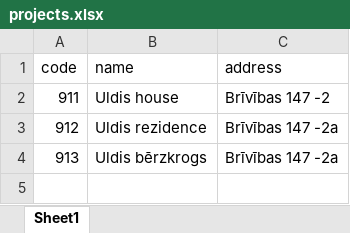
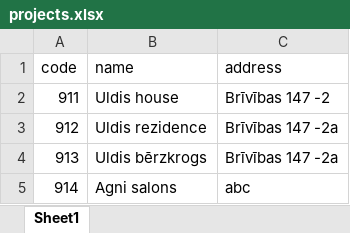
Before and after one commit to uldiscalpa/agni, an Excel workbook: data/projects.xlsx, sheet Sheet1, drawn as a sheet; values as stored, in another font and other column widths than the file's, no borders; the diff names each change by its address in the sheet, - before the commit and + after, or states it on an @@ line.

```diff
--- a/data/projects.xlsx (sheet Sheet1)
+++ b/data/projects.xlsx (sheet Sheet1)
+row 5: 914 | Agni salons | abc
```
Also changed, not shown: data/employees.xlsx, data/paveiktais_darbs.xlsx, 24 other files.
